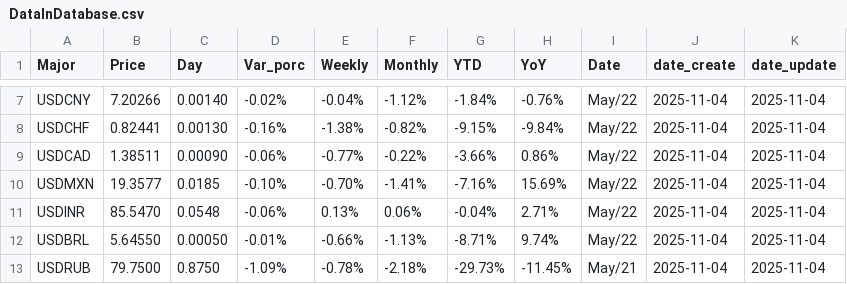
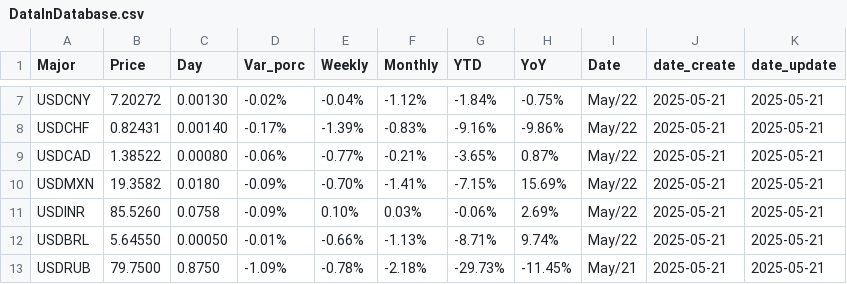
Before and after one commit to Michelledqr/pad_2025_1_2, a CSV file: src/static/db/DataInDatabase.csv, drawn as a sheet; only a part is shown, gaps mark what is left out; the diff covers the shown part only; the diff names each change by its address in the sheet, - before the commit and + after, or states it on an @@ line.

```diff
--- a/src/static/db/DataInDatabase.csv
+++ b/src/static/db/DataInDatabase.csv
-B7 (Price): 7.20266
+B7 (Price): 7.20272
-C7 (Day): 0.00140
+C7 (Day): 0.00130
-H7 (YoY): -0.76%
+H7 (YoY): -0.75%
-J7:J13 (date_create): 2025-11-04
+J7:J13 (date_create): 2025-05-21
-K7:K13 (date_update): 2025-11-04
+K7:K13 (date_update): 2025-05-21
-B8 (Price): 0.82441
+B8 (Price): 0.82431
-C8 (Day): 0.00130
+C8 (Day): 0.00140
-D8 (Var_porc): -0.16%
+D8 (Var_porc): -0.17%
-E8 (Weekly): -1.38%
+E8 (Weekly): -1.39%
-F8 (Monthly): -0.82%
+F8 (Monthly): -0.83%
-G8 (YTD): -9.15%
+G8 (YTD): -9.16%
-H8 (YoY): -9.84%
+H8 (YoY): -9.86%
-B9 (Price): 1.38511
+B9 (Price): 1.38522
-C9 (Day): 0.00090
+C9 (Day): 0.00080
-F9 (Monthly): -0.22%
+F9 (Monthly): -0.21%
-G9 (YTD): -3.66%
+G9 (YTD): -3.65%
-H9 (YoY): 0.86%
+H9 (YoY): 0.87%
-B10 (Price): 19.3577
+B10 (Price): 19.3582
-C10 (Day): 0.0185
+C10 (Day): 0.0180
-D10 (Var_porc): -0.10%
+D10 (Var_porc): -0.09%
-G10 (YTD): -7.16%
+G10 (YTD): -7.15%
-B11 (Price): 85.5470
+B11 (Price): 85.5260
-C11 (Day): 0.0548
+C11 (Day): 0.0758
-D11 (Var_porc): -0.06%
+D11 (Var_porc): -0.09%
-E11 (Weekly): 0.13%
+E11 (Weekly): 0.10%
-F11 (Monthly): 0.06%
+F11 (Monthly): 0.03%
-G11 (YTD): -0.04%
+G11 (YTD): -0.06%
-H11 (YoY): 2.71%
+H11 (YoY): 2.69%
```
Also changed, not shown: 135 edited cells elsewhere in this file, 3 other files.
